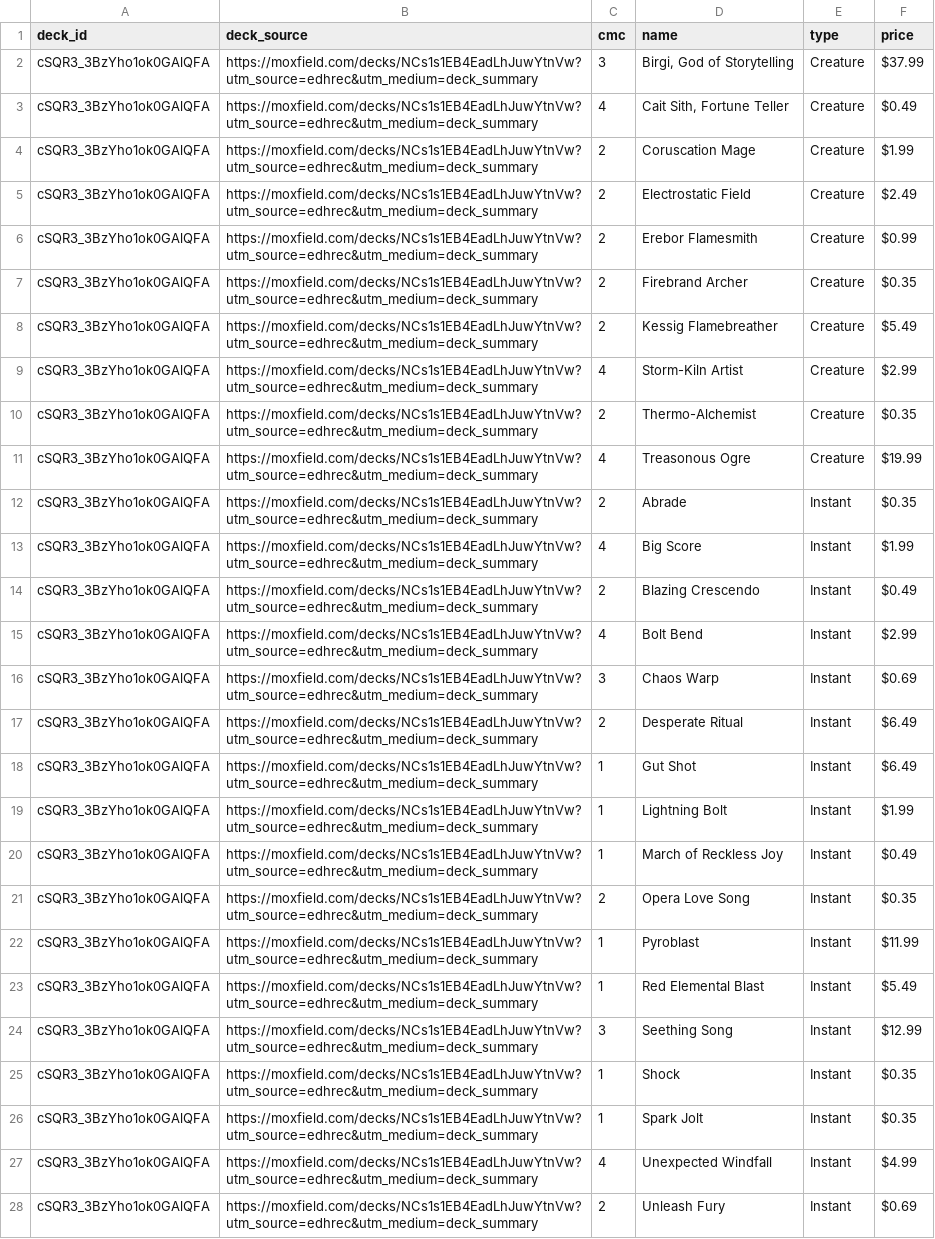
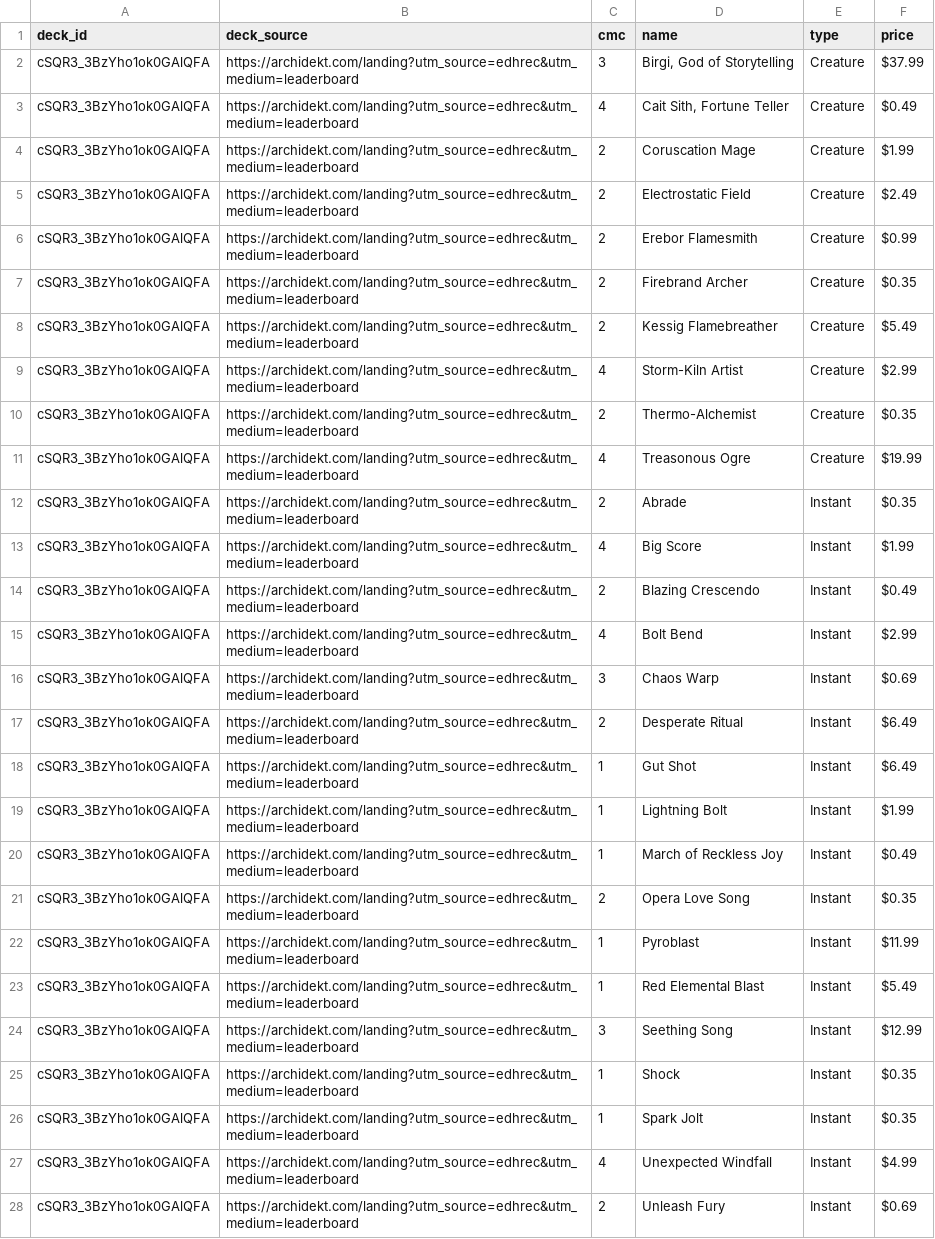
Before and after one commit to wojo1286/edhrec-scraper, a CSV file: decklists_html/cSQR3_3BzYho1ok0GAlQFA.csv, drawn as a sheet; only a part is shown; the diff covers the shown part only; the diff names each change by its address in the sheet, - before the commit and + after, or states it on an @@ line.

```diff
--- a/decklists_html/cSQR3_3BzYho1ok0GAlQFA.csv
+++ b/decklists_html/cSQR3_3BzYho1ok0GAlQFA.csv
-B2:B28 (deck_source): https://moxfield.com/decks/NCs1s1EB4EadLhJuwYtnVw?utm_source=edhrec&utm_medium=deck_summary
+B2:B28 (deck_source): https://archidekt.com/landing?utm_source=edhrec&utm_medium=leaderboard
```
Also changed, not shown: 45 edited cells elsewhere in this file, decklists_html/4H2urm9FpYRthYSwlWCl8g.csv, decklists_html/INMgWFQzrl-_Aq5DMXyfcQ.csv, 50 other files.
